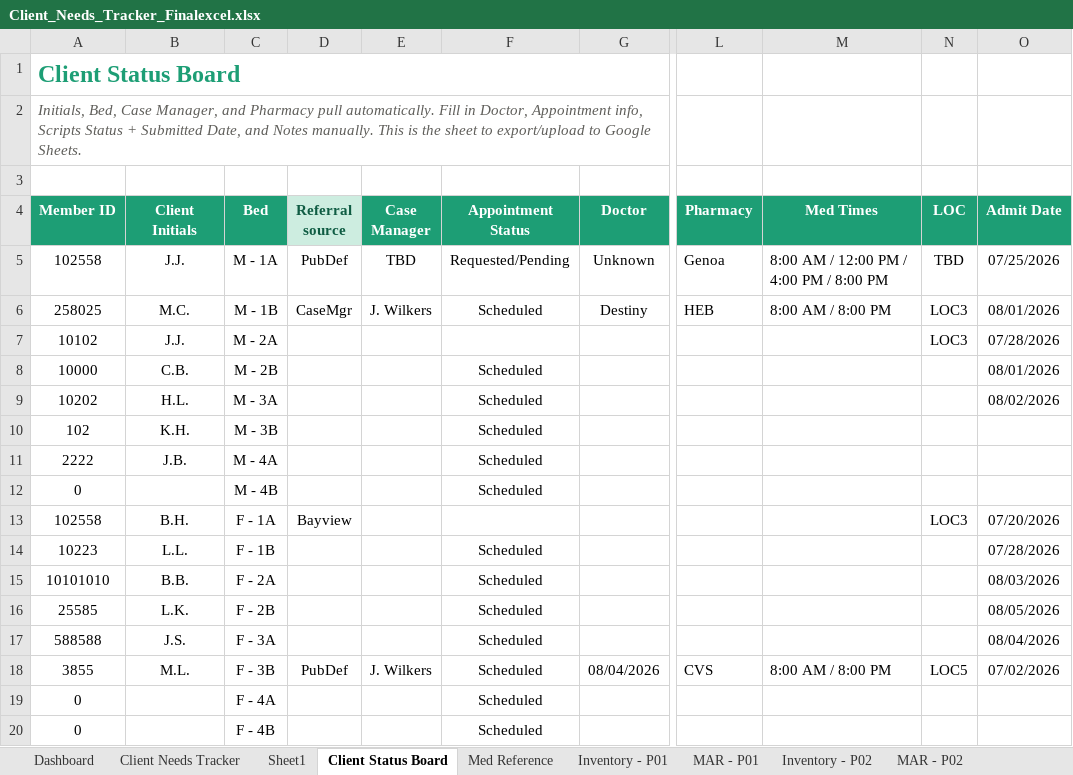
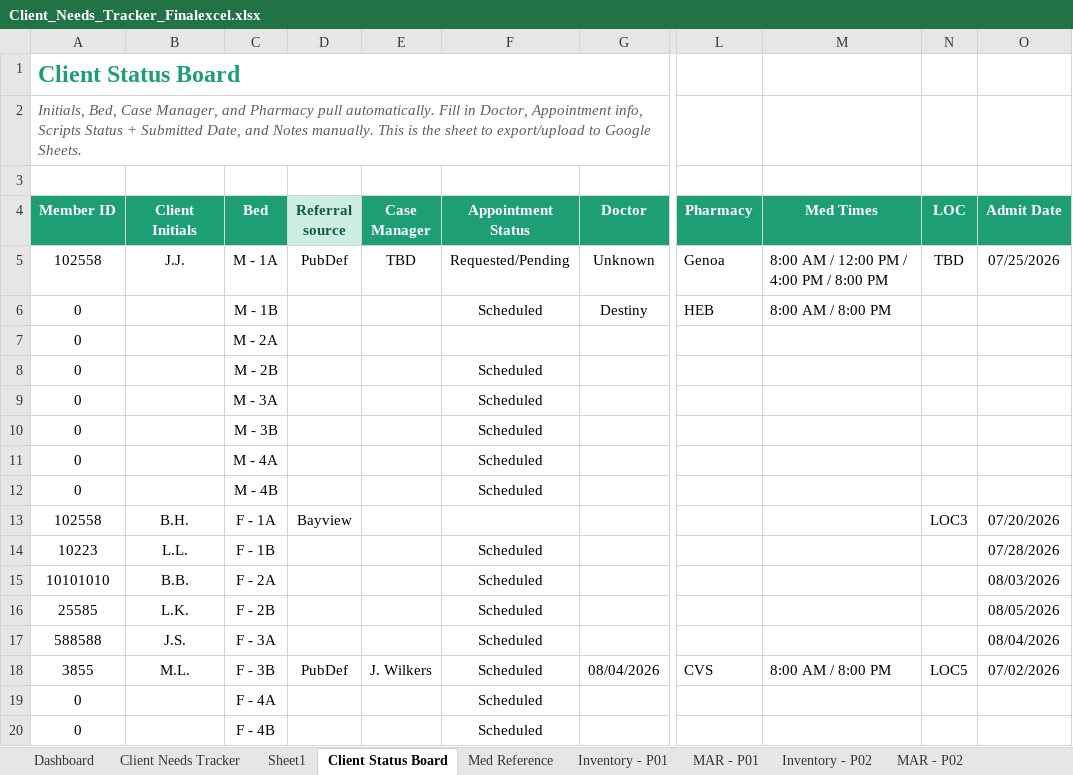
Before and after one commit to melissacallis/excel_to_github, an Excel workbook: Client_Needs_Tracker_Finalexcel.xlsx, sheet Client Status Board, drawn as a sheet; only a part is shown, gaps mark what is left out; values as stored, in another font and other column widths than the file's, no borders; the diff names each change by its address in the sheet, - before the commit and + after, or states it on an @@ line.

```diff
--- a/Client_Needs_Tracker_Finalexcel.xlsx (sheet Client Status Board)
+++ b/Client_Needs_Tracker_Finalexcel.xlsx (sheet Client Status Board)
-A6 (Member ID): 258025
+A6 (Member ID): 0
-B6 (Client Initials): M.C.
+B6 (Client Initials): (empty)
-D6 (Referral source): CaseMgr
+D6 (Referral source): (empty)
-E6 (Case Manager): J. Wilkers
+E6 (Case Manager): (empty)
-N6:N7 (LOC): LOC3
+N6:N7 (LOC): (empty)
-O6 (Admit Date): 08/01/2026
+O6 (Admit Date): (empty)
-A7 (Member ID): 10102
+A7 (Member ID): 0
-B7 (Client Initials): J.J.
+B7 (Client Initials): (empty)
-O7 (Admit Date): 07/28/2026
+O7 (Admit Date): (empty)
-A8 (Member ID): 10000
+A8 (Member ID): 0
-B8 (Client Initials): C.B.
+B8 (Client Initials): (empty)
-O8 (Admit Date): 08/01/2026
+O8 (Admit Date): (empty)
-A9 (Member ID): 10202
+A9 (Member ID): 0
-B9 (Client Initials): H.L.
+B9 (Client Initials): (empty)
-O9 (Admit Date): 08/02/2026
+O9 (Admit Date): (empty)
-A10 (Member ID): 102
+A10 (Member ID): 0
-B10 (Client Initials): K.H.
+B10 (Client Initials): (empty)
-A11 (Member ID): 2222
+A11 (Member ID): 0
-B11 (Client Initials): J.B.
+B11 (Client Initials): (empty)
```
Also changed, not shown: sheet Client Needs Tracker, sheet Inventory - P02, sheet Inventory - P03, sheet Inventory - P04, sheet Inventory - P05, sheet Inventory - P06, 7 more sheets, formulas that keep their value.
